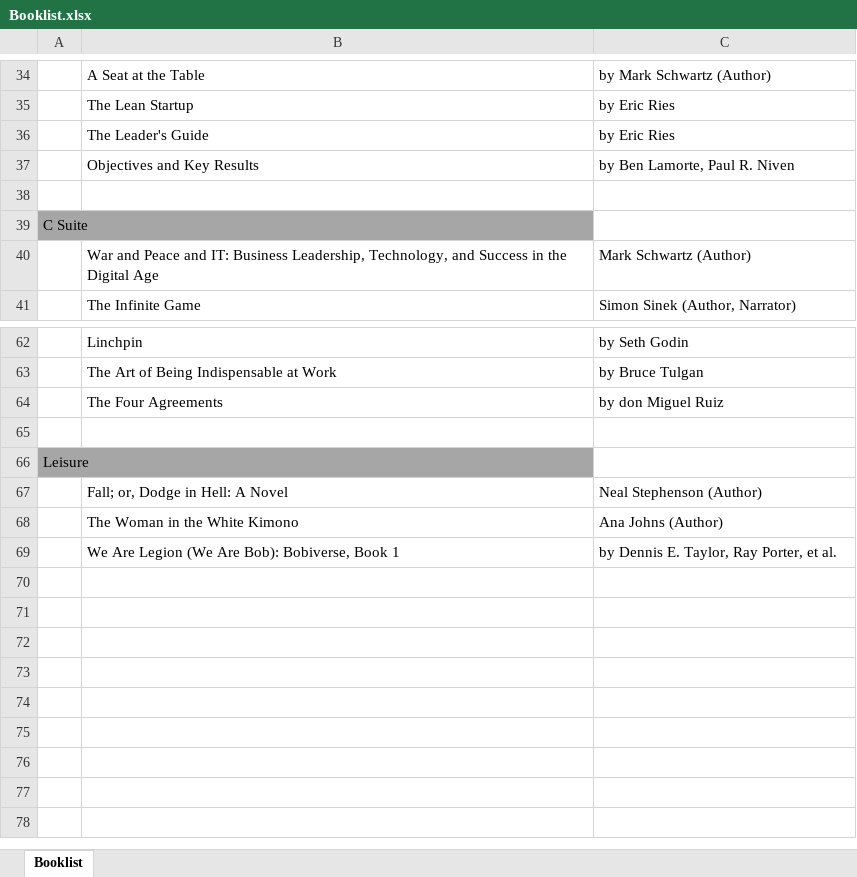
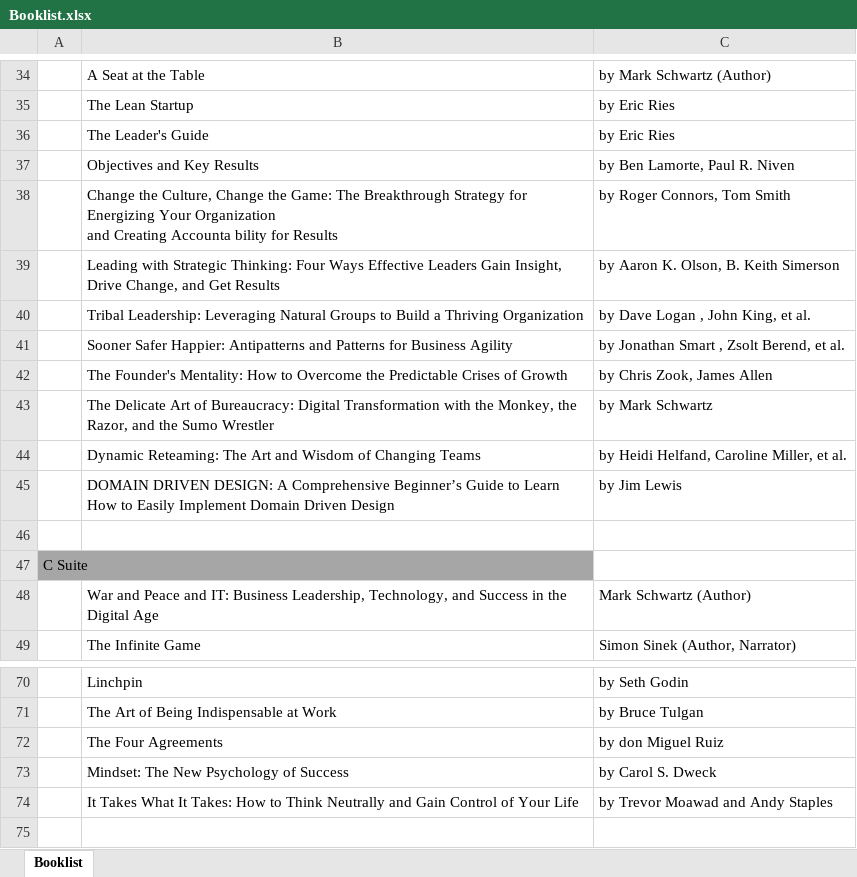
Before and after one commit to CYNT3ST/Booklist, an Excel workbook: Booklist.xlsx, sheet Booklist, drawn as a sheet; only a part is shown, gaps mark what is left out; the shorter side is filled out with more unchanged rows; values as stored, in another font and other column widths than the file's, no borders; ↵ is a line break in a cell; the diff names each change by its address in the sheet, - before the commit and + after, or states it on an @@ line.

Commit message:
Update Booklist.xlsx
Updating with several new titles.

```diff
--- a/Booklist.xlsx (sheet Booklist)
+++ b/Booklist.xlsx (sheet Booklist)
+row 38:  | Change the Culture, Change the Game: The Breakthrough Strategy for Energizing Your Organization ↵ and Creating Accounta bility for Results | by Roger Connors, Tom Smith
+row 39:  | Leading with Strategic Thinking: Four Ways Effective Leaders Gain Insight, Drive Change, and Get Results | by Aaron K. Olson, B. Keith Simerson
+row 40:  | Tribal Leadership: Leveraging Natural Groups to Build a Thriving Organization | by Dave Logan , John King, et al.
+row 41:  | Sooner Safer Happier: Antipatterns and Patterns for Business Agility | by Jonathan Smart , Zsolt Berend, et al.
+row 42:  | The Founder's Mentality: How to Overcome the Predictable Crises of Growth | by Chris Zook, James Allen
+row 43:  | The Delicate Art of Bureaucracy: Digital Transformation with the Monkey, the Razor, and the Sumo Wrestler | by Mark Schwartz
+row 44:  | Dynamic Reteaming: The Art and Wisdom of Changing Teams | by Heidi Helfand, Caroline Miller, et al.
+row 45:  | DOMAIN DRIVEN DESIGN: A Comprehensive Beginner’s Guide to Learn How to Easily Implement Domain Driven Design | by Jim Lewis
+row 73:  | Mindset: The New Psychology of Success | by Carol S. Dweck
+row 74:  | It Takes What It Takes: How to Think Neutrally and Gain Control of Your Life | by Trevor Moawad and Andy Staples
```
